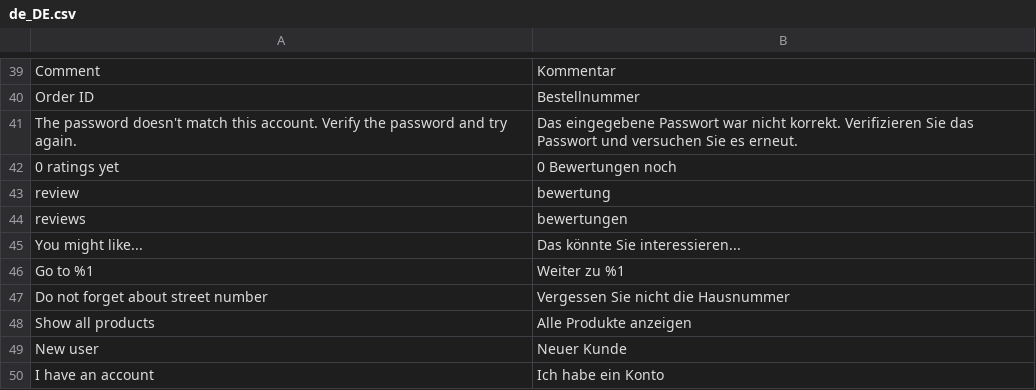
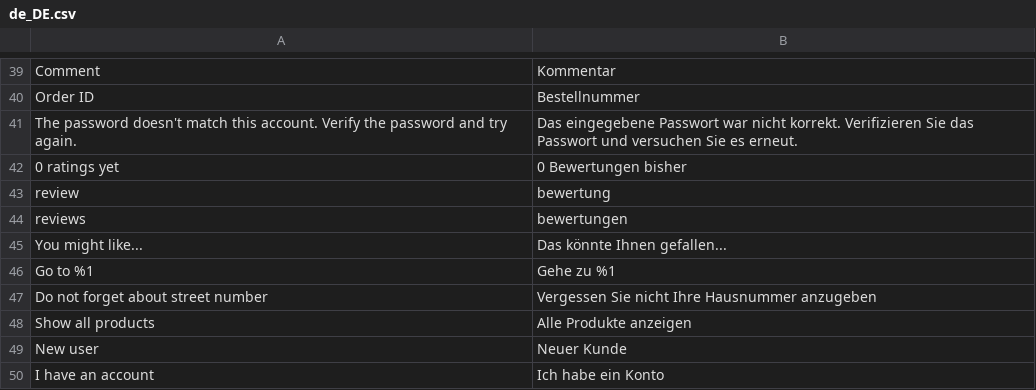
Before and after one commit to magesuite/theme-creativeshop, a CSV file: src/i18n/de_DE.csv, drawn as a sheet; only a part is shown, gaps mark what is left out.

```diff
--- a/src/i18n/de_DE.csv
+++ b/src/i18n/de_DE.csv
@@ -41,8 +41,8 @@
 "The password doesn't match this account. Verify the password and try again.","Das eingegebene Passwort war nicht korrekt. Verifizieren Sie das Passwort und versuchen Sie es erneut."
-"0 ratings yet","0 Bewertungen noch"
+"0 ratings yet","0 Bewertungen bisher"
 "review","bewertung"
 "reviews","bewertungen"
-"You might like...","Das könnte Sie interessieren..."
-"Go to %1","Weiter zu %1"
-"Do not forget about street number","Vergessen Sie nicht die Hausnummer"
+"You might like...","Das könnte Ihnen gefallen..."
+"Go to %1","Gehe zu %1"
+"Do not forget about street number","Vergessen Sie nicht Ihre Hausnummer anzugeben"
 "Show all products","Alle Produkte anzeigen"
```
Also changed, not shown: src/i18n/de_CH.csv, src/i18n/es_ES.csv, 4 other files.
